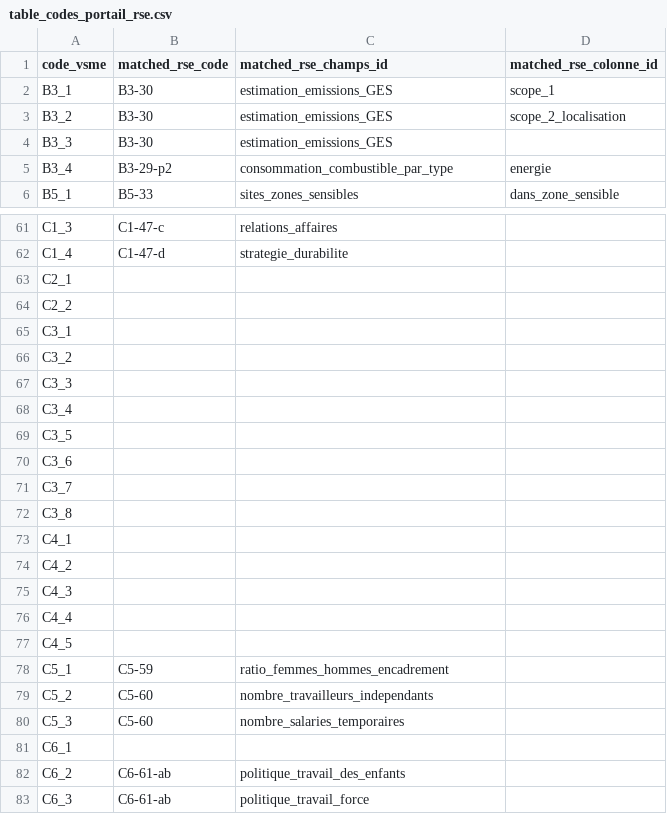
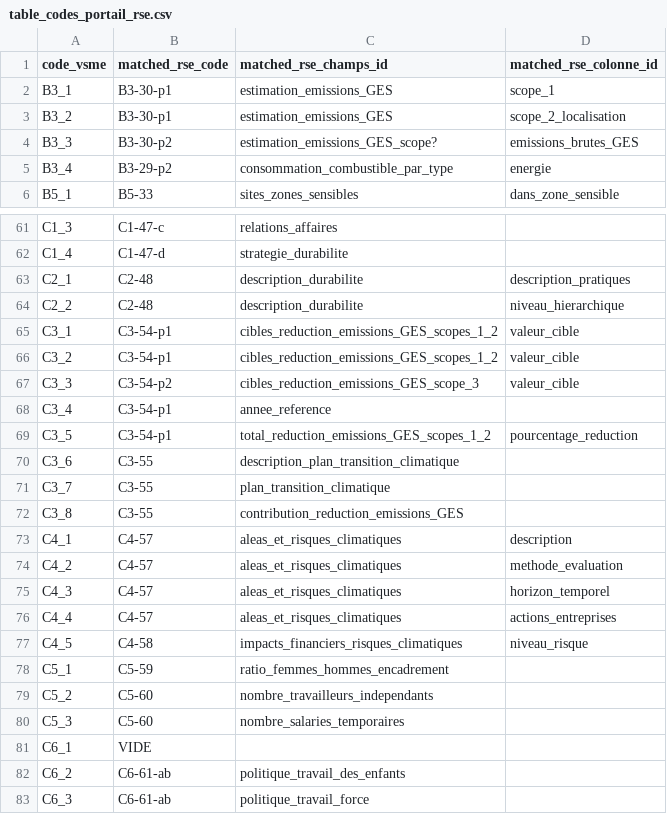
Before and after one commit to betagouv/portail-rse-externe, a CSV file: esg-api/src/flask_app/v2/data/table_codes_portail_rse.csv, drawn as a sheet; only a part is shown, gaps mark what is left out; the diff covers the shown part only.

Commit message:
ajout de correspondances d'indicateurs

```diff
--- a/esg-api/src/flask_app/v2/data/table_codes_portail_rse.csv
+++ b/esg-api/src/flask_app/v2/data/table_codes_portail_rse.csv
@@ -1,5 +1,5 @@
 code_vsme;matched_rse_code;matched_rse_champs_id;matched_rse_colonne_id
-B3_1;B3-30;estimation_emissions_GES;scope_1
-B3_2;B3-30;estimation_emissions_GES;scope_2_localisation
-B3_3;B3-30;estimation_emissions_GES;
+B3_1;B3-30-p1;estimation_emissions_GES;scope_1
+B3_2;B3-30-p1;estimation_emissions_GES;scope_2_localisation
+B3_3;B3-30-p2;estimation_emissions_GES_scope?;emissions_brutes_GES
 B3_4;B3-29-p2;consommation_combustible_par_type;energie
@@ -62,17 +62,17 @@ C1_3;C1-47-c;relations_affaires;
 C1_4;C1-47-d;strategie_durabilite;
-C2_1;;;
-C2_2;;;
-C3_1;;;
-C3_2;;;
-C3_3;;;
-C3_4;;;
-C3_5;;;
-C3_6;;;
-C3_7;;;
-C3_8;;;
-C4_1;;;
-C4_2;;;
-C4_3;;;
-C4_4;;;
-C4_5;;;
+C2_1;C2-48;description_durabilite;description_pratiques
+C2_2;C2-48;description_durabilite;niveau_hierarchique
+C3_1;C3-54-p1;cibles_reduction_emissions_GES_scopes_1_2;valeur_cible
+C3_2;C3-54-p1;cibles_reduction_emissions_GES_scopes_1_2;valeur_cible
+C3_3;C3-54-p2;cibles_reduction_emissions_GES_scope_3;valeur_cible
+C3_4;C3-54-p1;annee_reference;
+C3_5;C3-54-p1;total_reduction_emissions_GES_scopes_1_2;pourcentage_reduction
+C3_6;C3-55;description_plan_transition_climatique;
+C3_7;C3-55;plan_transition_climatique;
+C3_8;C3-55;contribution_reduction_emissions_GES;
+C4_1;C4-57;aleas_et_risques_climatiques;description
+C4_2;C4-57;aleas_et_risques_climatiques;methode_evaluation
+C4_3;C4-57;aleas_et_risques_climatiques;horizon_temporel
+C4_4;C4-57;aleas_et_risques_climatiques;actions_entreprises
+C4_5;C4-58;impacts_financiers_risques_climatiques;niveau_risque
 C5_1;C5-59;ratio_femmes_hommes_encadrement;
@@ -80,3 +80,3 @@ C5_2;C5-60;nombre_travailleurs_independants;
 C5_3;C5-60;nombre_salaries_temporaires;
-C6_1;;;
+C6_1;VIDE;;
 C6_2;C6-61-ab;politique_travail_des_enfants;
```
Also changed, not shown: 6 edited cells elsewhere in this file.
